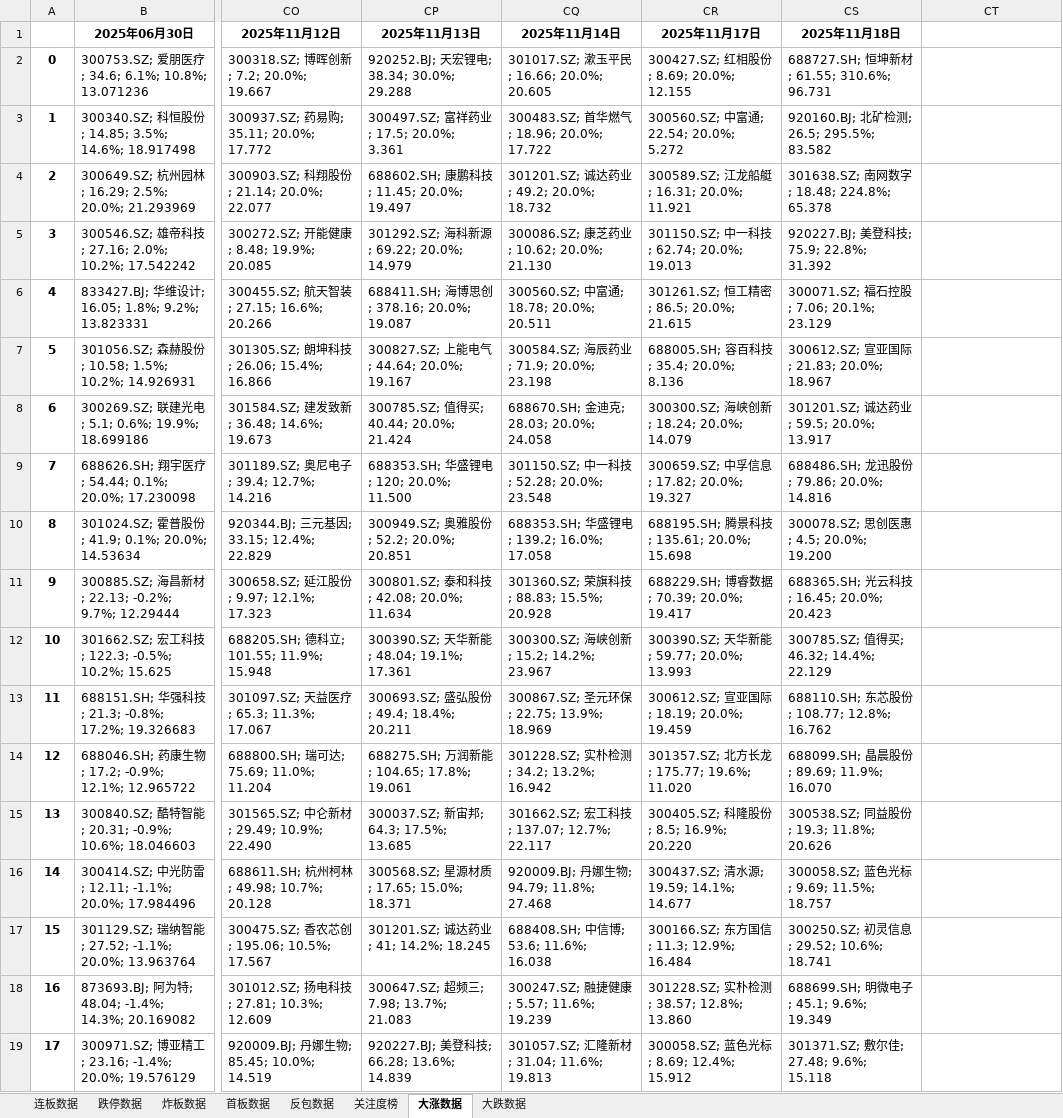
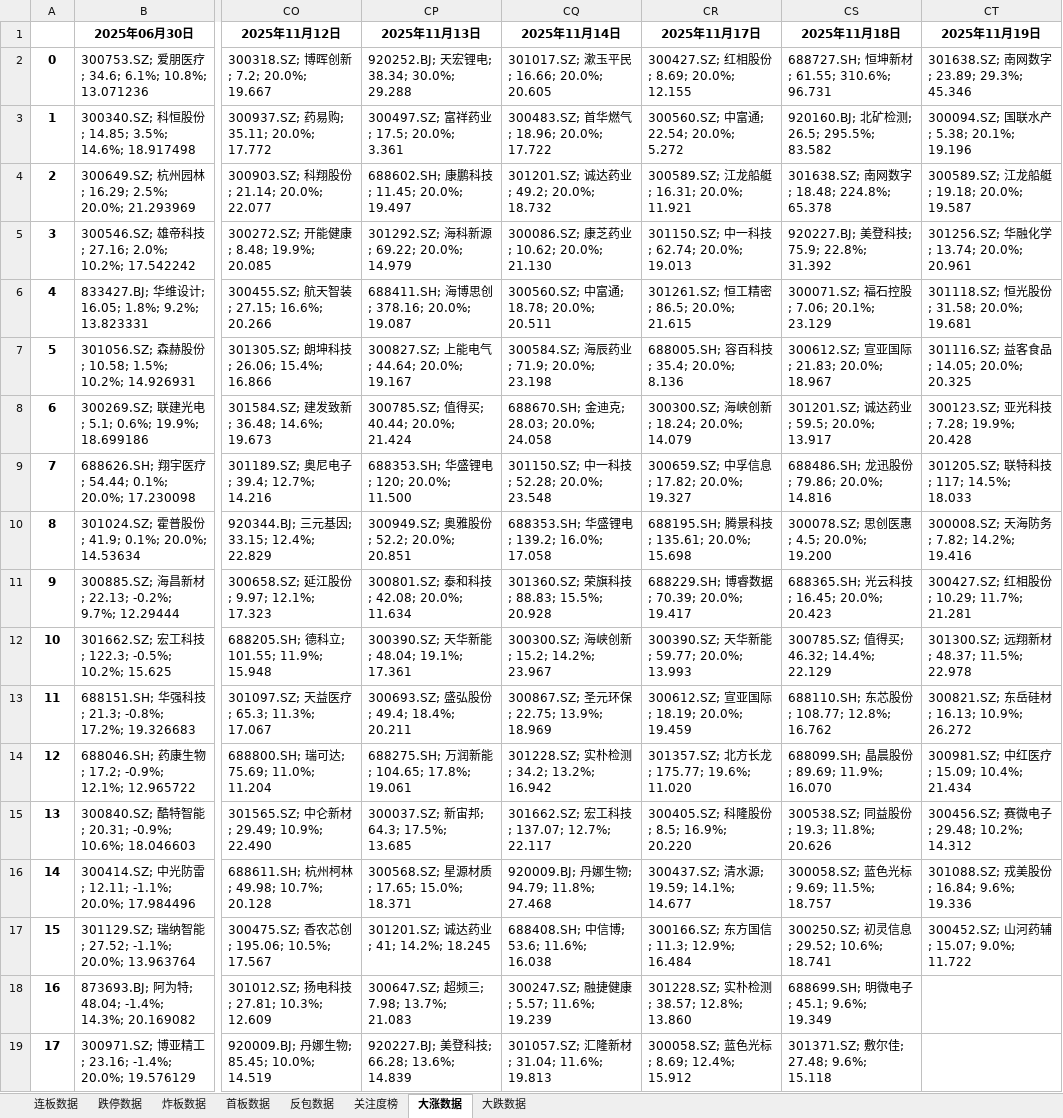
Before and after one commit to KealLiang/HardTrading, an Excel workbook: excel/fupan_stocks_non_main.xlsx, sheet 大涨数据, drawn as a sheet; only a part is shown, gaps mark what is left out; values as stored, in another font and other column widths than the file's, no borders; the diff names each change by its address in the sheet, - before the commit and + after, or states it on an @@ line.

```diff
--- a/excel/fupan_stocks_non_main.xlsx (sheet 大涨数据)
+++ b/excel/fupan_stocks_non_main.xlsx (sheet 大涨数据)
-CT1: (empty)
+CT1: 2025年11月19日
-CT2 (2025年11月19日): (empty)
+CT2 (2025年11月19日): 301638.SZ; 南网数字; 23.89; 29.3%; 45.346
-CT3 (2025年11月19日): (empty)
+CT3 (2025年11月19日): 300094.SZ; 国联水产; 5.38; 20.1%; 19.196
-CT4 (2025年11月19日): (empty)
+CT4 (2025年11月19日): 300589.SZ; 江龙船艇; 19.18; 20.0%; 19.587
-CT5 (2025年11月19日): (empty)
+CT5 (2025年11月19日): 301256.SZ; 华融化学; 13.74; 20.0%; 20.961
-CT6 (2025年11月19日): (empty)
+CT6 (2025年11月19日): 301118.SZ; 恒光股份; 31.58; 20.0%; 19.681
-CT7 (2025年11月19日): (empty)
+CT7 (2025年11月19日): 301116.SZ; 益客食品; 14.05; 20.0%; 20.325
-CT8 (2025年11月19日): (empty)
+CT8 (2025年11月19日): 300123.SZ; 亚光科技; 7.28; 19.9%; 20.428
-CT9 (2025年11月19日): (empty)
+CT9 (2025年11月19日): 301205.SZ; 联特科技; 117; 14.5%; 18.033
-CT10 (2025年11月19日): (empty)
+CT10 (2025年11月19日): 300008.SZ; 天海防务; 7.82; 14.2%; 19.416
-CT11 (2025年11月19日): (empty)
+CT11 (2025年11月19日): 300427.SZ; 红相股份; 10.29; 11.7%; 21.281
-CT12 (2025年11月19日): (empty)
+CT12 (2025年11月19日): 301300.SZ; 远翔新材; 48.37; 11.5%; 22.978
-CT13 (2025年11月19日): (empty)
+CT13 (2025年11月19日): 300821.SZ; 东岳硅材; 16.13; 10.9%; 26.272
-CT14 (2025年11月19日): (empty)
+CT14 (2025年11月19日): 300981.SZ; 中红医疗; 15.09; 10.4%; 21.434
-CT15 (2025年11月19日): (empty)
+CT15 (2025年11月19日): 300456.SZ; 赛微电子; 29.48; 10.2%; 14.312
-CT16 (2025年11月19日): (empty)
+CT16 (2025年11月19日): 301088.SZ; 戎美股份; 16.84; 9.6%; 19.336
-CT17 (2025年11月19日): (empty)
+CT17 (2025年11月19日): 300452.SZ; 山河药辅; 15.07; 9.0%; 11.722
```
Also changed, not shown: sheet 关注度榜, sheet 首板数据, sheet 反包数据, sheet 大跌数据, sheet 炸板数据, sheet 连板数据, 1 more sheet, excel/fupan_analysis.xlsx, excel/market_analysis.xlsx, 3 other files.
